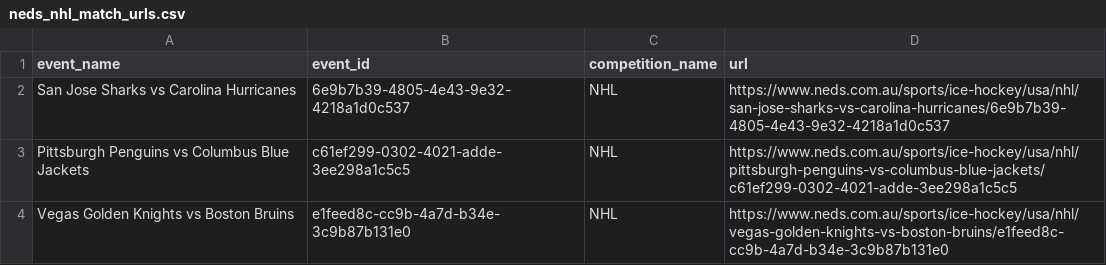
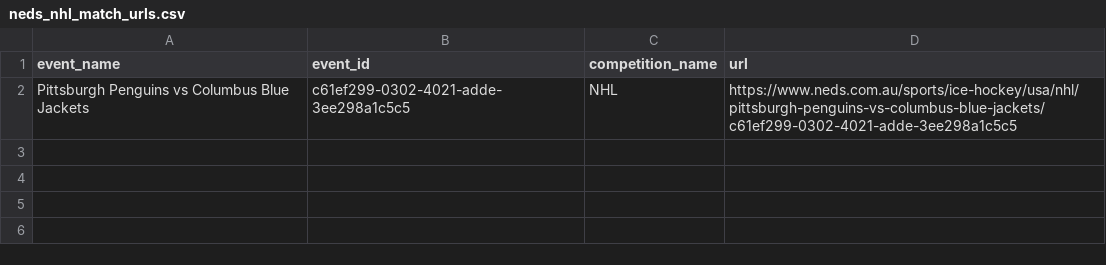
Before and after one commit to jamesbrown1417/NHL, a CSV file: OddsScraper/Neds/neds_nhl_match_urls.csv, drawn as a sheet.

```diff
--- a/OddsScraper/Neds/neds_nhl_match_urls.csv
+++ b/OddsScraper/Neds/neds_nhl_match_urls.csv
@@ -1,4 +1,2 @@
 event_name,event_id,competition_name,url
-San Jose Sharks vs Carolina Hurricanes,6e9b7b39-4805-4e43-9e32-4218a1d0c537,NHL,https://www.neds.com.au/sports/ice-hockey/usa/nhl/san-jose-sharks-vs-carolina-hurricanes/6e9b7b39-4805-4e43-9e32-4218a1d0c537
 Pittsburgh Penguins vs Columbus Blue Jackets,c61ef299-0302-4021-adde-3ee298a1c5c5,NHL,https://www.neds.com.au/sports/ice-hockey/usa/nhl/pittsburgh-penguins-vs-columbus-blue-jackets/c61ef299-0302-4021-adde-3ee298a1c5c5
-Vegas Golden Knights vs Boston Bruins,e1feed8c-cc9b-4a7d-b34e-3c9b87b131e0,NHL,https://www.neds.com.au/sports/ice-hockey/usa/nhl/vegas-golden-knights-vs-boston-bruins/e1feed8c-cc9b-4a7d-b34e-3c9b87b131e0
```
Also changed, not shown: Data/BET365_HTML/urls.csv, Data/scraped_odds/sportsbet_h2h.csv, 22 other files.
